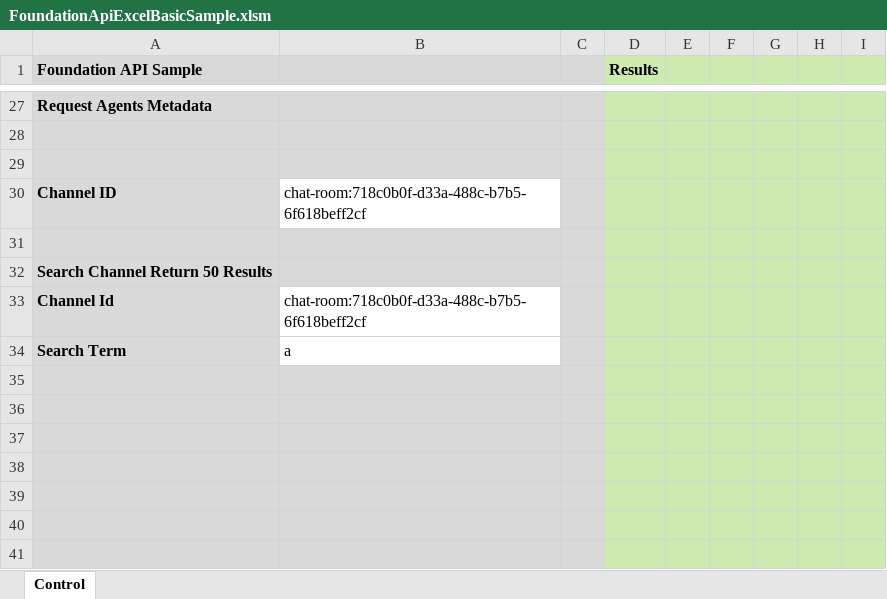
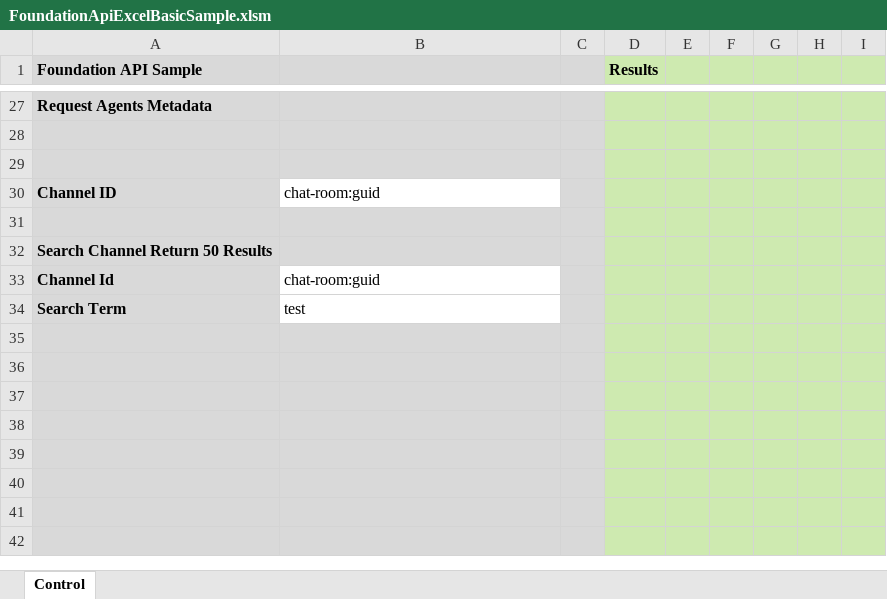
Before and after one commit to mindlink/api-samples, an Excel workbook: vba-basic-sample/FoundationApiExcelBasicSample.xlsm, sheet Control, drawn as a sheet; only a part is shown, gaps mark what is left out; the shorter side is filled out with more unchanged rows; values as stored, in another font and other column widths than the file's, no borders; charts and pictures not drawn; the diff covers the shown part only; the diff names each change by its address in the sheet, - before the commit and + after, or states it on an @@ line.

```diff
--- a/vba-basic-sample/FoundationApiExcelBasicSample.xlsm (sheet Control)
+++ b/vba-basic-sample/FoundationApiExcelBasicSample.xlsm (sheet Control)
-B30: chat-room:718c0b0f-d33a-488c-b7b5-6f618beff2cf
+B30: chat-room:guid
-B33: chat-room:718c0b0f-d33a-488c-b7b5-6f618beff2cf
+B33: chat-room:guid
-B34: a
+B34: test
```
Also changed, not shown: 10 edited cells elsewhere in this sheet.
